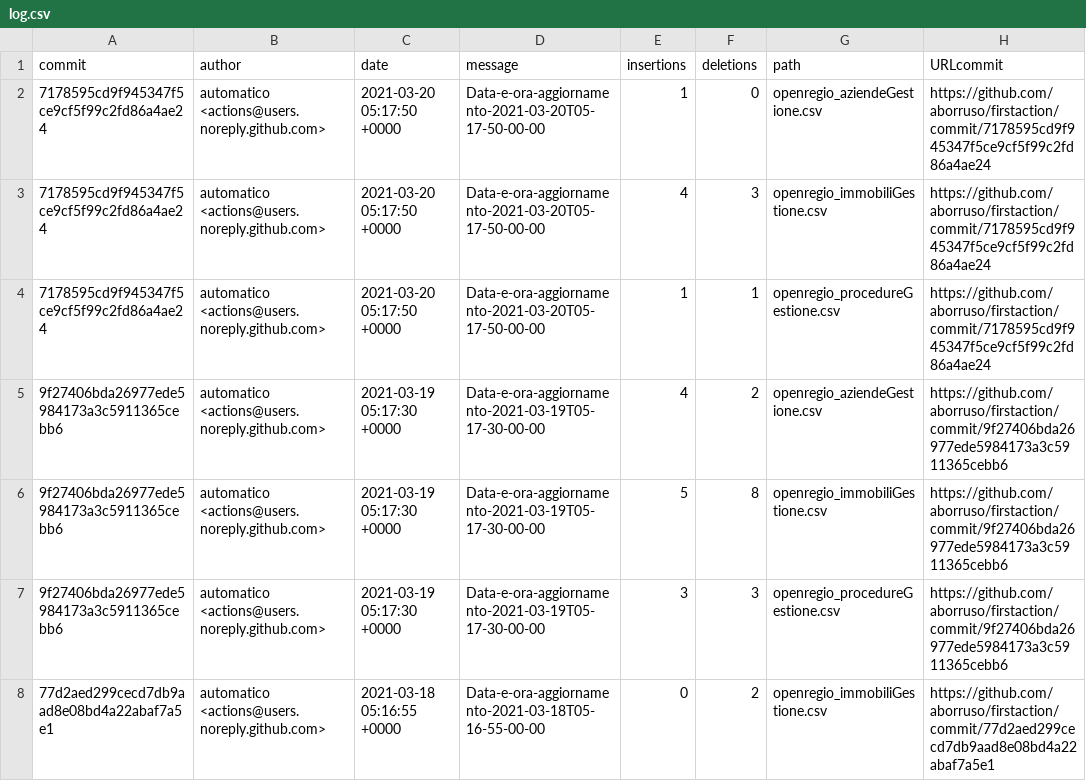
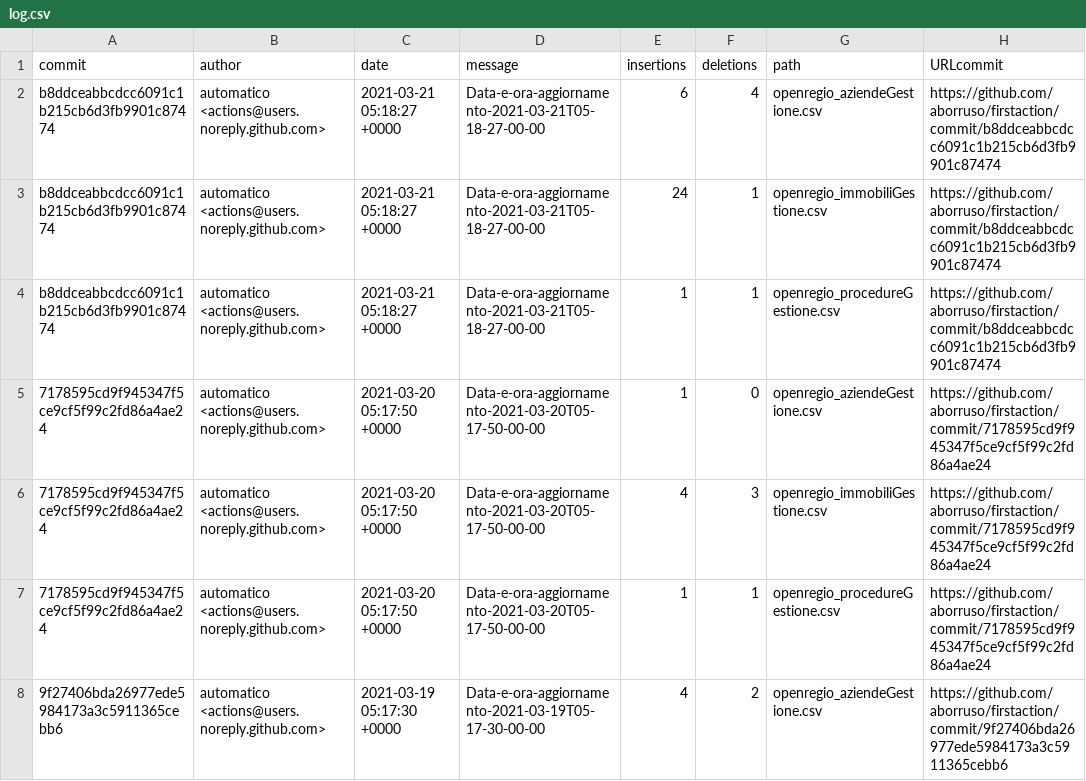
Before and after one commit to aborruso/firstaction, a CSV file: processing/log.csv, drawn as a sheet; only a part is shown; the shorter side is filled out with more unchanged rows.

```diff
--- a/processing/log.csv
+++ b/processing/log.csv
@@ -1,2 +1,5 @@
 commit,author,date,message,insertions,deletions,path,URLcommit
+b8ddceabbcdcc6091c1b215cb6d3fb9901c87474,automatico <actions@users.noreply.github.com>,2021-03-21 05:18:27 +0000,Data-e-ora-aggiornamento-2021-03-21T05-18-27-00-00,6,4,openregio_aziendeGestione.csv,https://github.com/aborruso/firstaction/commit/b8ddceabbcdcc6091c1b215cb6d3fb9901c87474
+b8ddceabbcdcc6091c1b215cb6d3fb9901c87474,automatico <actions@users.noreply.github.com>,2021-03-21 05:18:27 +0000,Data-e-ora-aggiornamento-2021-03-21T05-18-27-00-00,24,1,openregio_immobiliGestione.csv,https://github.com/aborruso/firstaction/commit/b8ddceabbcdcc6091c1b215cb6d3fb9901c87474
+b8ddceabbcdcc6091c1b215cb6d3fb9901c87474,automatico <actions@users.noreply.github.com>,2021-03-21 05:18:27 +0000,Data-e-ora-aggiornamento-2021-03-21T05-18-27-00-00,1,1,openregio_procedureGestione.csv,https://github.com/aborruso/firstaction/commit/b8ddceabbcdcc6091c1b215cb6d3fb9901c87474
 7178595cd9f945347f5ce9cf5f99c2fd86a4ae24,automatico <actions@users.noreply.github.com>,2021-03-20 05:17:50 +0000,Data-e-ora-aggiornamento-2021-03-20T05-17-50-00-00,1,0,openregio_aziendeGestione.csv,https://github.com/aborruso/firstaction/commit/7178595cd9f945347f5ce9cf5f99c2fd86a4ae24
```
